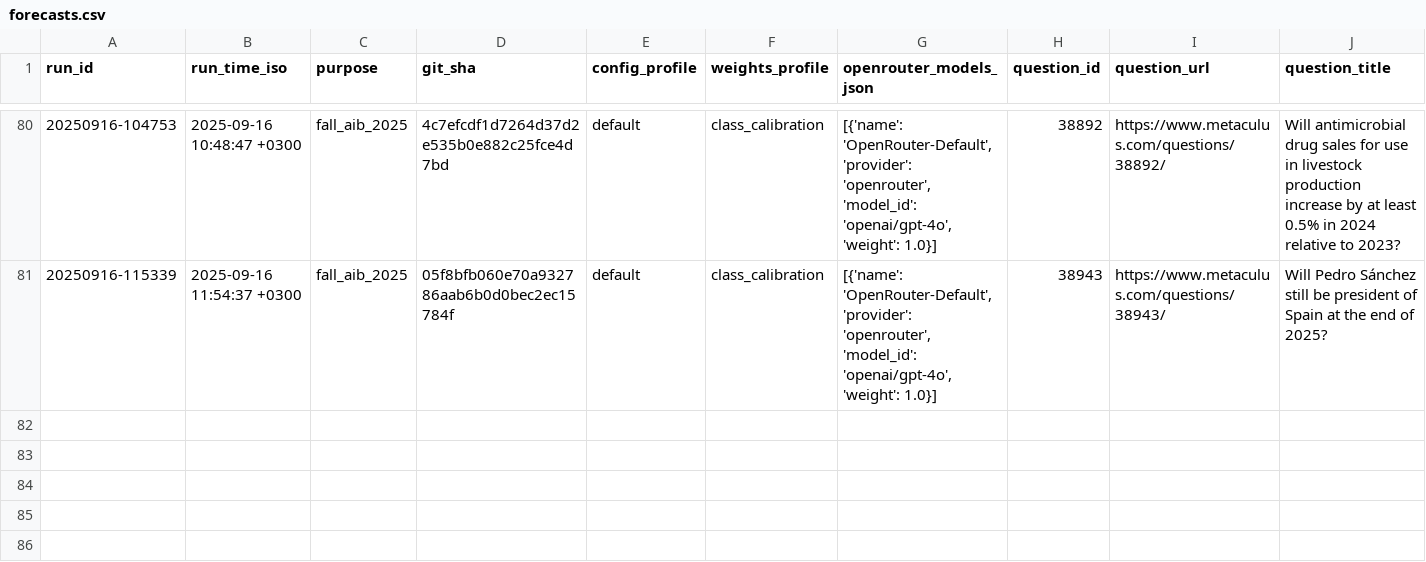
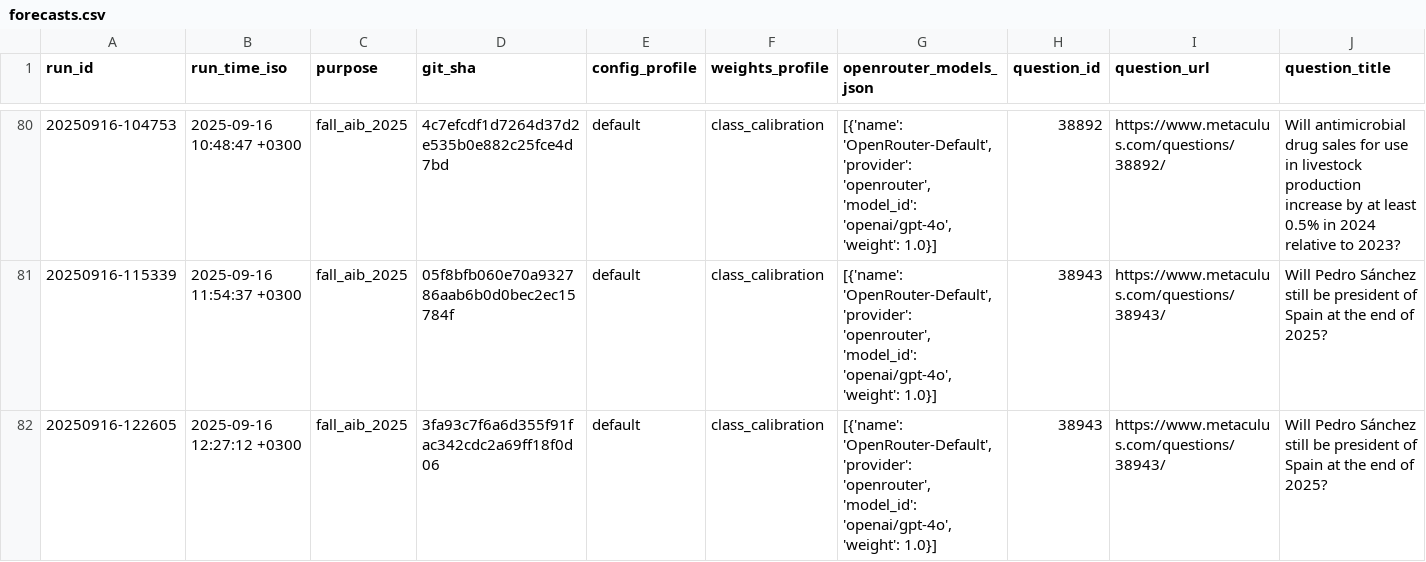
Before and after one commit to Metaculus/metac-bot-template, a CSV file: forecasts.csv, drawn as a sheet; only a part is shown, gaps mark what is left out; rows hold the shown columns only; the diff names each change by its address in the sheet, - before the commit and + after, or states it on an @@ line.

```diff
--- a/forecasts.csv
+++ b/forecasts.csv
+row 82: 20250916-122605 | 2025-09-16 12:27:12 +0300 | fall_aib_2025 | 3fa93c7f6a6d355f91fac342cdc2a69ff18f0d06 | default | class_calibration | [{'name': 'OpenRouter-Default', 'provider': 'openrouter', 'model_id': 'openai/gpt-4o', 'weight': 1.0}] | 38943 | https://www.metaculus.com/questions/38943/ | Will Pedro Sánchez still be president of Spain at the end of 2025?
```
Also changed, not shown: 1 other file.
